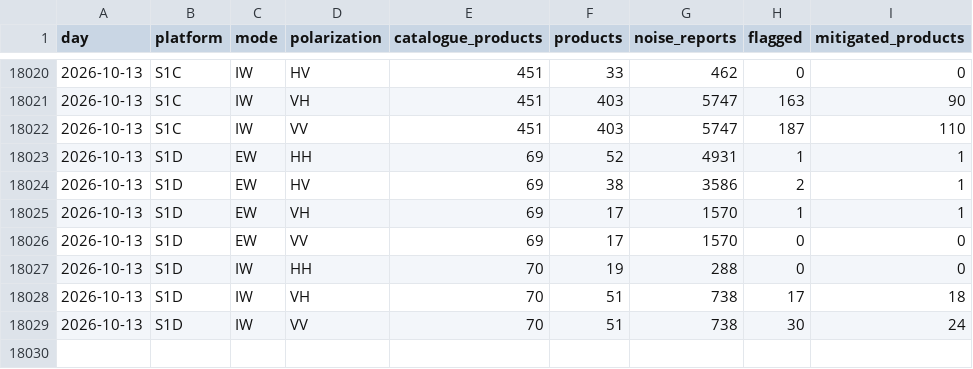
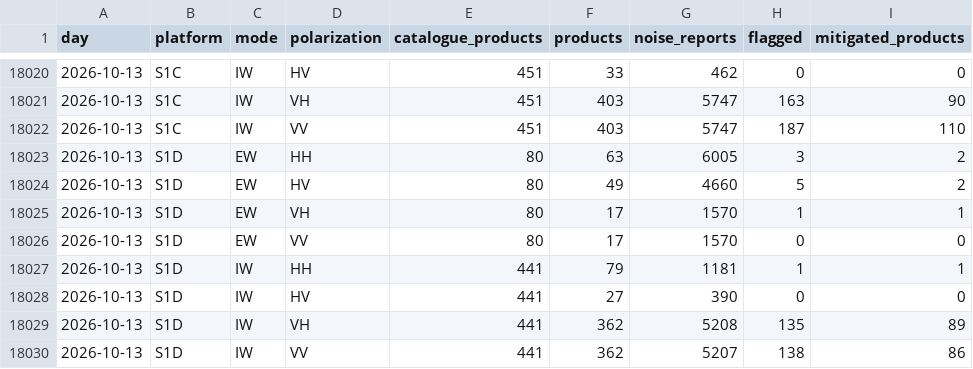
Before and after one commit to egagli/s1-rfi-inventory, a CSV file: data/daily_summary.csv, drawn as a sheet; only a part is shown, gaps mark what is left out.

```diff
--- a/data/daily_summary.csv
+++ b/data/daily_summary.csv
@@ -18022,8 +18022,9 @@ day,platform,mode,polarization,catalogue_products,products,noise_reports,flagged
 2026-10-13,S1C,IW,VV,451,403,5747,187,110
-2026-10-13,S1D,EW,HH,69,52,4931,1,1
-2026-10-13,S1D,EW,HV,69,38,3586,2,1
-2026-10-13,S1D,EW,VH,69,17,1570,1,1
-2026-10-13,S1D,EW,VV,69,17,1570,0,0
-2026-10-13,S1D,IW,HH,70,19,288,0,0
-2026-10-13,S1D,IW,VH,70,51,738,17,18
-2026-10-13,S1D,IW,VV,70,51,738,30,24
+2026-10-13,S1D,EW,HH,80,63,6005,3,2
+2026-10-13,S1D,EW,HV,80,49,4660,5,2
+2026-10-13,S1D,EW,VH,80,17,1570,1,1
+2026-10-13,S1D,EW,VV,80,17,1570,0,0
+2026-10-13,S1D,IW,HH,441,79,1181,1,1
+2026-10-13,S1D,IW,HV,441,27,390,0,0
+2026-10-13,S1D,IW,VH,441,362,5208,135,89
+2026-10-13,S1D,IW,VV,441,362,5207,138,86
```
